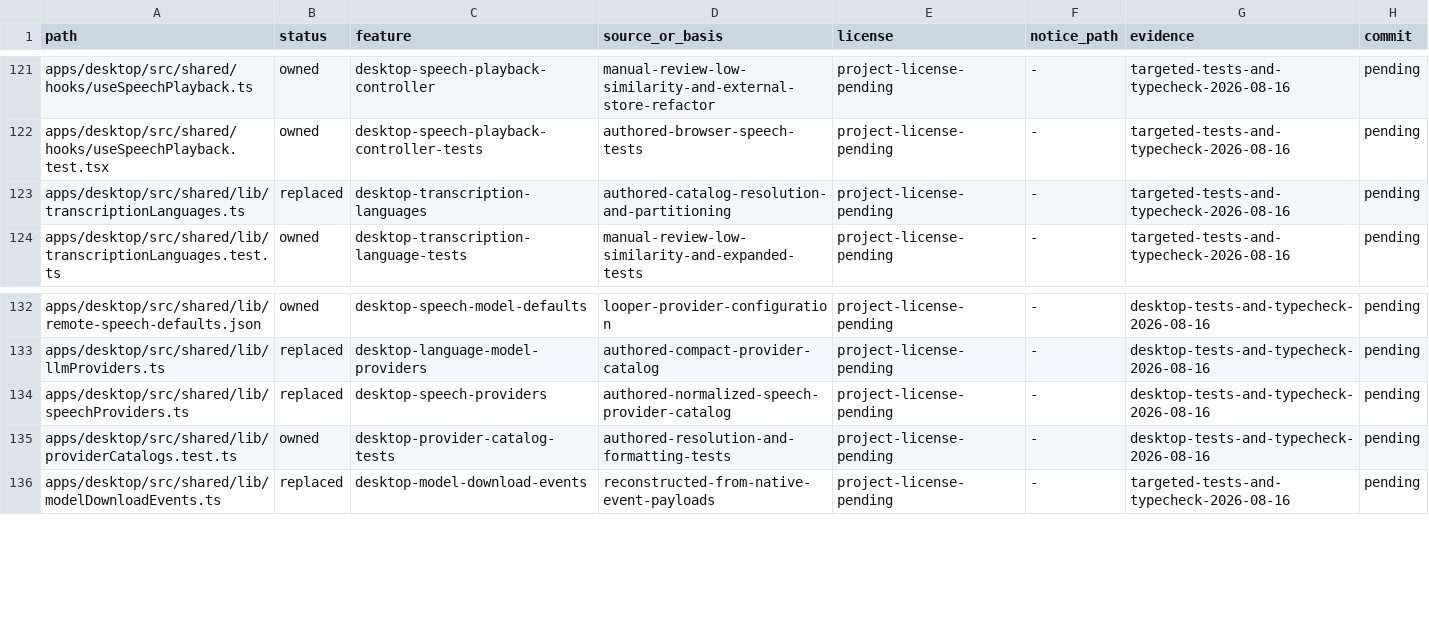
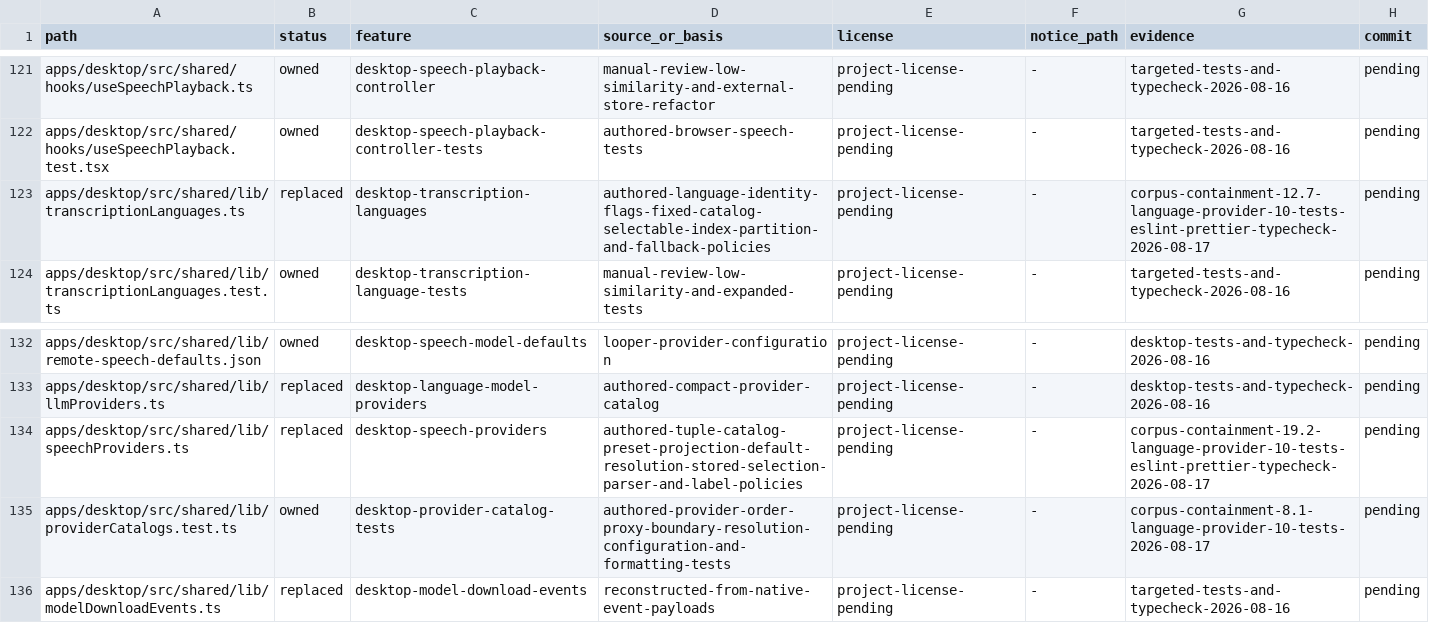
Before and after one commit to jamescardona11/looper, a CSV file: docs/rebuild/PROVENANCE_LEDGER.csv, drawn as a sheet; only a part is shown, gaps mark what is left out.

Commit message:
refactor(desktop): normalize speech catalogs

```diff
--- a/docs/rebuild/PROVENANCE_LEDGER.csv
+++ b/docs/rebuild/PROVENANCE_LEDGER.csv
@@ -122,3 +122,3 @@ apps/desktop/src/shared/hooks/useSpeechPlayback.ts,owned,desktop-speech-playback
 apps/desktop/src/shared/hooks/useSpeechPlayback.test.tsx,owned,desktop-speech-playback-controller-tests,authored-browser-speech-tests,project-license-pending,-,targeted-tests-and-typecheck-2026-08-16,pending
-apps/desktop/src/shared/lib/transcriptionLanguages.ts,replaced,desktop-transcription-languages,authored-catalog-resolution-and-partitioning,project-license-pending,-,targeted-tests-and-typecheck-2026-08-16,pending
+apps/desktop/src/shared/lib/transcriptionLanguages.ts,replaced,desktop-transcription-languages,authored-language-identity-flags-fixed-catalog-selectable-index-partition-and-fallback-policies,project-license-pending,-,corpus-containment-12.7-language-provider-10-tests-eslint-prettier-typecheck-2026-08-17,pending
 apps/desktop/src/shared/lib/transcriptionLanguages.test.ts,owned,desktop-transcription-language-tests,manual-review-low-similarity-and-expanded-tests,project-license-pending,-,targeted-tests-and-typecheck-2026-08-16,pending
@@ -133,4 +133,4 @@ apps/desktop/src/shared/lib/remote-speech-defaults.json,owned,desktop-speech-mod
 apps/desktop/src/shared/lib/llmProviders.ts,replaced,desktop-language-model-providers,authored-compact-provider-catalog,project-license-pending,-,desktop-tests-and-typecheck-2026-08-16,pending
-apps/desktop/src/shared/lib/speechProviders.ts,replaced,desktop-speech-providers,authored-normalized-speech-provider-catalog,project-license-pending,-,desktop-tests-and-typecheck-2026-08-16,pending
-apps/desktop/src/shared/lib/providerCatalogs.test.ts,owned,desktop-provider-catalog-tests,authored-resolution-and-formatting-tests,project-license-pending,-,desktop-tests-and-typecheck-2026-08-16,pending
+apps/desktop/src/shared/lib/speechProviders.ts,replaced,desktop-speech-providers,authored-tuple-catalog-preset-projection-default-resolution-stored-selection-parser-and-label-policies,project-license-pending,-,corpus-containment-19.2-language-provider-10-tests-eslint-prettier-typecheck-2026-08-17,pending
+apps/desktop/src/shared/lib/providerCatalogs.test.ts,owned,desktop-provider-catalog-tests,authored-provider-order-proxy-boundary-resolution-configuration-and-formatting-tests,project-license-pending,-,corpus-containment-8.1-language-provider-10-tests-2026-08-17,pending
 apps/desktop/src/shared/lib/modelDownloadEvents.ts,replaced,desktop-model-download-events,reconstructed-from-native-event-payloads,project-license-pending,-,targeted-tests-and-typecheck-2026-08-16,pending
```
Also changed, not shown: 3 other files.
